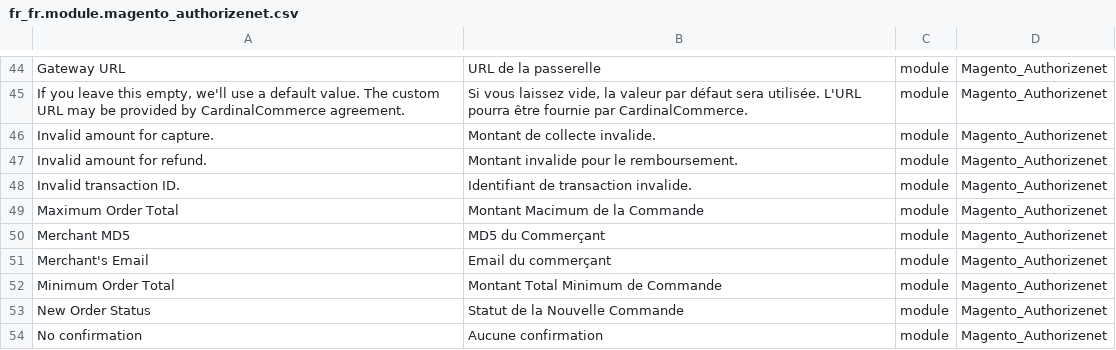
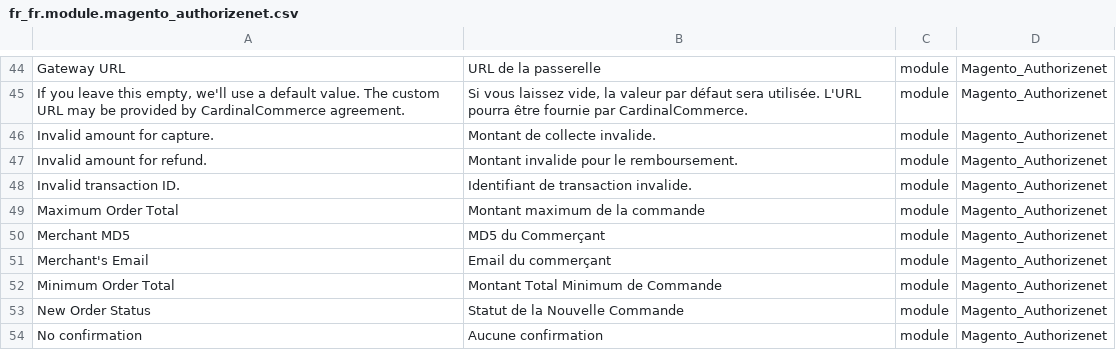
Before and after one commit to Imaginaerum/magento2-language-fr-fr, a CSV file: fr_fr.module.magento_authorizenet.csv, drawn as a sheet; only a part is shown, gaps mark what is left out.

```diff
--- a/fr_fr.module.magento_authorizenet.csv
+++ b/fr_fr.module.magento_authorizenet.csv
@@ -48,3 +48,3 @@
 "Invalid transaction ID.","Identifiant de transaction invalide.",module,Magento_Authorizenet
-"Maximum Order Total","Montant Macimum de la Commande",module,Magento_Authorizenet
+"Maximum Order Total","Montant maximum de la commande",module,Magento_Authorizenet
 "Merchant MD5","MD5 du Commerçant",module,Magento_Authorizenet
```
Also changed, not shown: fr_fr.module.magento_offlinepayments.csv.
